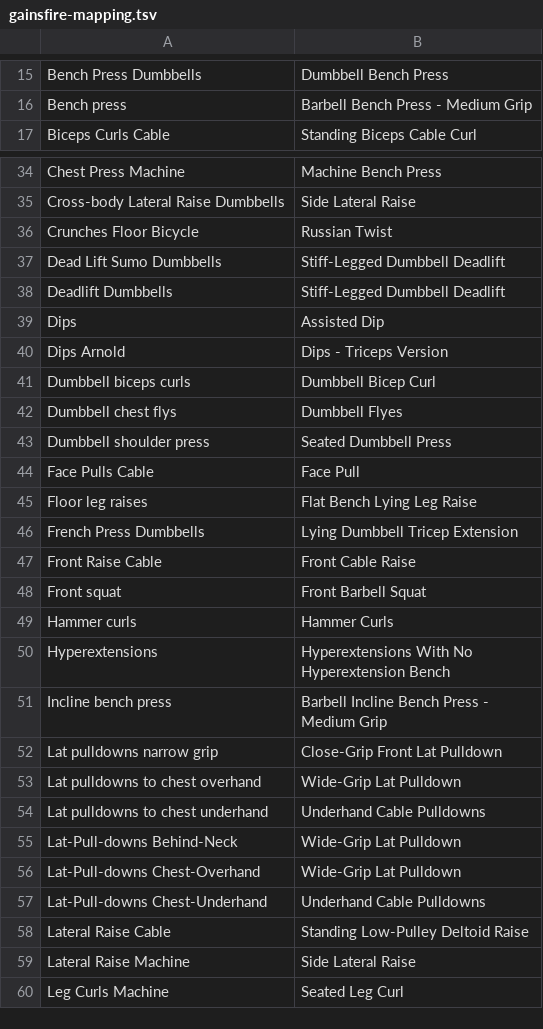
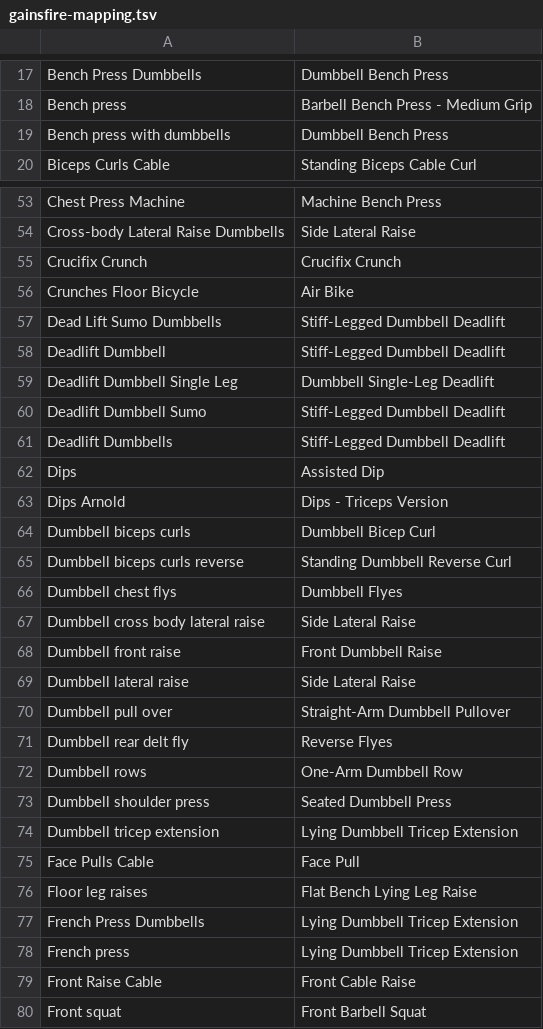
Before and after one commit to kaywiegand/gym-tracker-app, a TSV file: scripts/gainsfire-mapping.tsv, drawn as a sheet; only a part is shown, gaps mark what is left out; the shorter side is filled out with more unchanged rows; the diff covers the shown part only.

```diff
--- a/scripts/gainsfire-mapping.tsv
+++ b/scripts/gainsfire-mapping.tsv
@@ -16,2 +18,3 @@ Bench Press Dumbbells	Dumbbell Bench Press
 Bench press	Barbell Bench Press - Medium Grip
+Bench press with dumbbells	Dumbbell Bench Press
 Biceps Curls Cable	Standing Biceps Cable Curl
@@ -35,4 +54,8 @@ Chest Press Machine	Machine Bench Press
 Cross-body Lateral Raise Dumbbells	Side Lateral Raise
-Crunches Floor Bicycle	Russian Twist
+Crucifix Crunch	Crucifix Crunch
+Crunches Floor Bicycle	Air Bike
 Dead Lift Sumo Dumbbells	Stiff-Legged Dumbbell Deadlift
+Deadlift Dumbbell	Stiff-Legged Dumbbell Deadlift
+Deadlift Dumbbell Single Leg	Dumbbell Single-Leg Deadlift
+Deadlift Dumbbell Sumo	Stiff-Legged Dumbbell Deadlift
 Deadlift Dumbbells	Stiff-Legged Dumbbell Deadlift
@@ -41,4 +64,12 @@ Dips Arnold	Dips - Triceps Version
 Dumbbell biceps curls	Dumbbell Bicep Curl
+Dumbbell biceps curls reverse	Standing Dumbbell Reverse Curl
 Dumbbell chest flys	Dumbbell Flyes
+Dumbbell cross body lateral raise	Side Lateral Raise
+Dumbbell front raise	Front Dumbbell Raise
+Dumbbell lateral raise	Side Lateral Raise
+Dumbbell pull over	Straight-Arm Dumbbell Pullover
+Dumbbell rear delt fly	Reverse Flyes
+Dumbbell rows	One-Arm Dumbbell Row
 Dumbbell shoulder press	Seated Dumbbell Press
+Dumbbell tricep extension	Lying Dumbbell Tricep Extension
 Face Pulls Cable	Face Pull
@@ -46,2 +77,3 @@ Floor leg raises	Flat Bench Lying Leg Raise
 French Press Dumbbells	Lying Dumbbell Tricep Extension
+French press	Lying Dumbbell Tricep Extension
 Front Raise Cable	Front Cable Raise
```
Also changed, not shown: 25 added rows and 2 edited cells elsewhere in this file, 4 other files.
